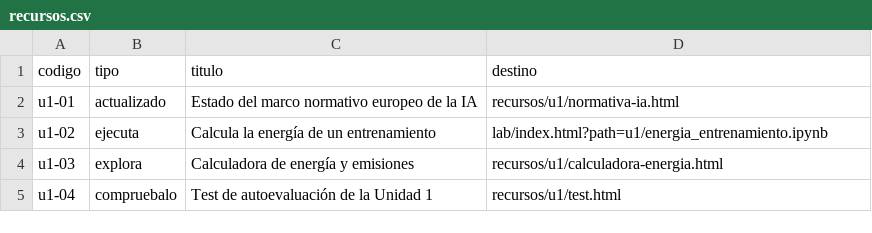
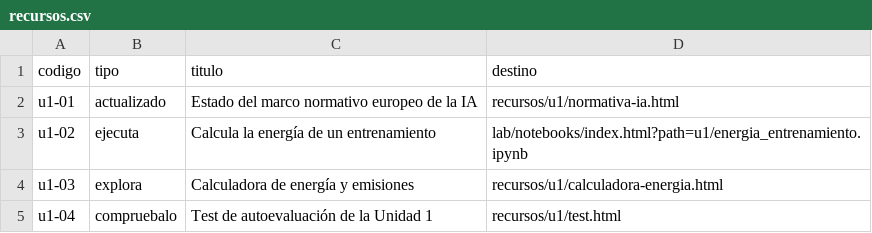
Before and after one commit to especialidades-formativas/ifcd0174, a CSV file: recursos.csv, drawn as a sheet.

```diff
--- a/recursos.csv
+++ b/recursos.csv
@@ -2,3 +2,3 @@ codigo;tipo;titulo;destino
 u1-01;actualizado;Estado del marco normativo europeo de la IA;recursos/u1/normativa-ia.html
-u1-02;ejecuta;Calcula la energía de un entrenamiento;lab/index.html?path=u1/energia_entrenamiento.ipynb
+u1-02;ejecuta;Calcula la energía de un entrenamiento;lab/notebooks/index.html?path=u1/energia_entrenamiento.ipynb
 u1-03;explora;Calculadora de energía y emisiones;recursos/u1/calculadora-energia.html
```
